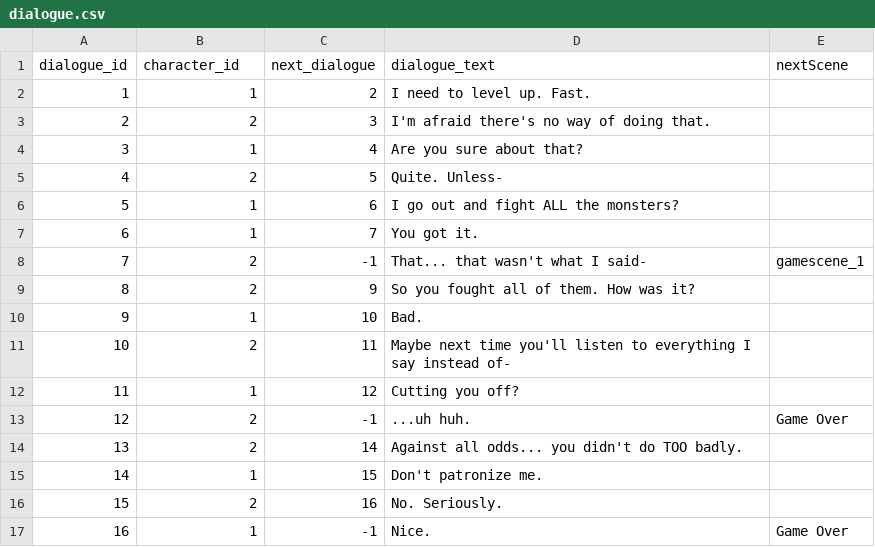
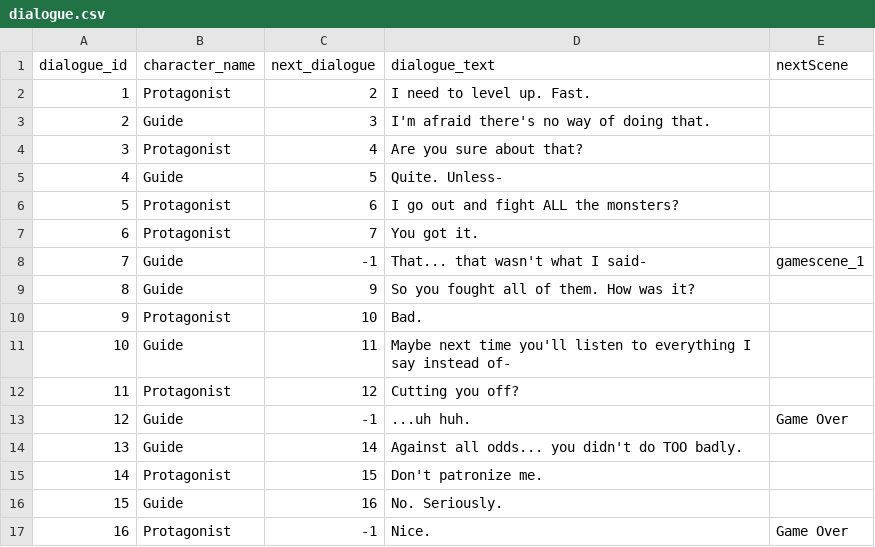
Before and after one commit to chiajunjie-digipen/UXG2520-A3, a CSV file: Assets/CSVs/dialogue.csv, drawn as a sheet.

Commit message:
analytics polished, dialogue system polished

```diff
--- a/Assets/CSVs/dialogue.csv
+++ b/Assets/CSVs/dialogue.csv
@@ -1,17 +1,17 @@
-dialogue_id,character_id,next_dialogue,dialogue_text,nextScene
-1,1,2,I need to level up. Fast.,
-2,2,3,I'm afraid there's no way of doing that.,
-3,1,4,Are you sure about that?,
-4,2,5,Quite. Unless-,
-5,1,6,I go out and fight ALL the monsters?,
-6,1,7,You got it.,
-7,2,-1,That... that wasn't what I said-,gamescene_1
-8,2,9,So you fought all of them. How was it?,
-9,1,10,Bad.,
-10,2,11,Maybe next time you'll listen to everything I say instead of-,
-11,1,12,Cutting you off?,
-12,2,-1,...uh huh. ,Game Over
-13,2,14,Against all odds... you didn't do TOO badly.,
-14,1,15,Don't patronize me.,
-15,2,16,No. Seriously.,
-16,1,-1,Nice.,Game Over
+dialogue_id,character_name,next_dialogue,dialogue_text,nextScene
+1,Protagonist,2,I need to level up. Fast.,
+2,Guide,3,I'm afraid there's no way of doing that.,
+3,Protagonist,4,Are you sure about that?,
+4,Guide,5,Quite. Unless-,
+5,Protagonist,6,I go out and fight ALL the monsters?,
+6,Protagonist,7,You got it.,
+7,Guide,-1,That... that wasn't what I said-,gamescene_1
+8,Guide,9,So you fought all of them. How was it?,
+9,Protagonist,10,Bad.,
+10,Guide,11,Maybe next time you'll listen to everything I say instead of-,
+11,Protagonist,12,Cutting you off?,
+12,Guide,-1,...uh huh. ,Game Over
+13,Guide,14,Against all odds... you didn't do TOO badly.,
+14,Protagonist,15,Don't patronize me.,
+15,Guide,16,No. Seriously.,
+16,Protagonist,-1,Nice.,Game Over
```
Also changed, not shown: 18 other files.
